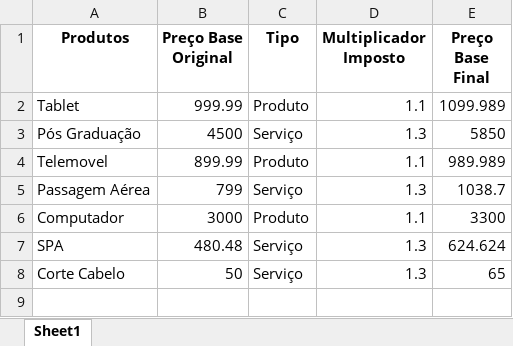
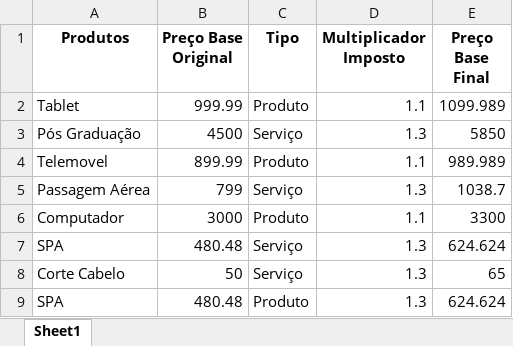
Before and after one commit to Hewllsing/Py-webapp_login_metereologia_cotacao_brl, an Excel workbook: produtos.xlsx, sheet Sheet1, drawn as a sheet; values as stored, in another font and other column widths than the file's, no borders; charts and pictures not drawn; the diff names each change by its address in the sheet, - before the commit and + after, or states it on an @@ line.

```diff
--- a/produtos.xlsx (sheet Sheet1)
+++ b/produtos.xlsx (sheet Sheet1)
+row 9: SPA | 480.48 | Produto | 1.3 | 624.624
```
Also changed, not shown: charts or pictures, produto_openpyxl.xlsx, 3 other files.
